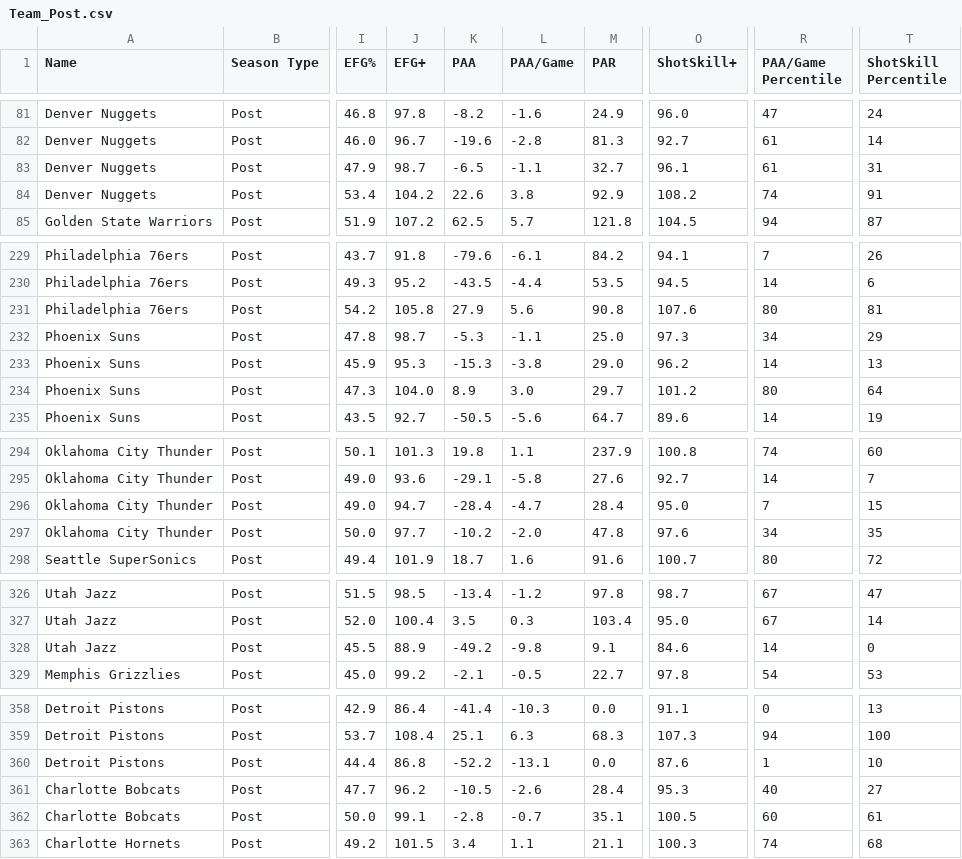
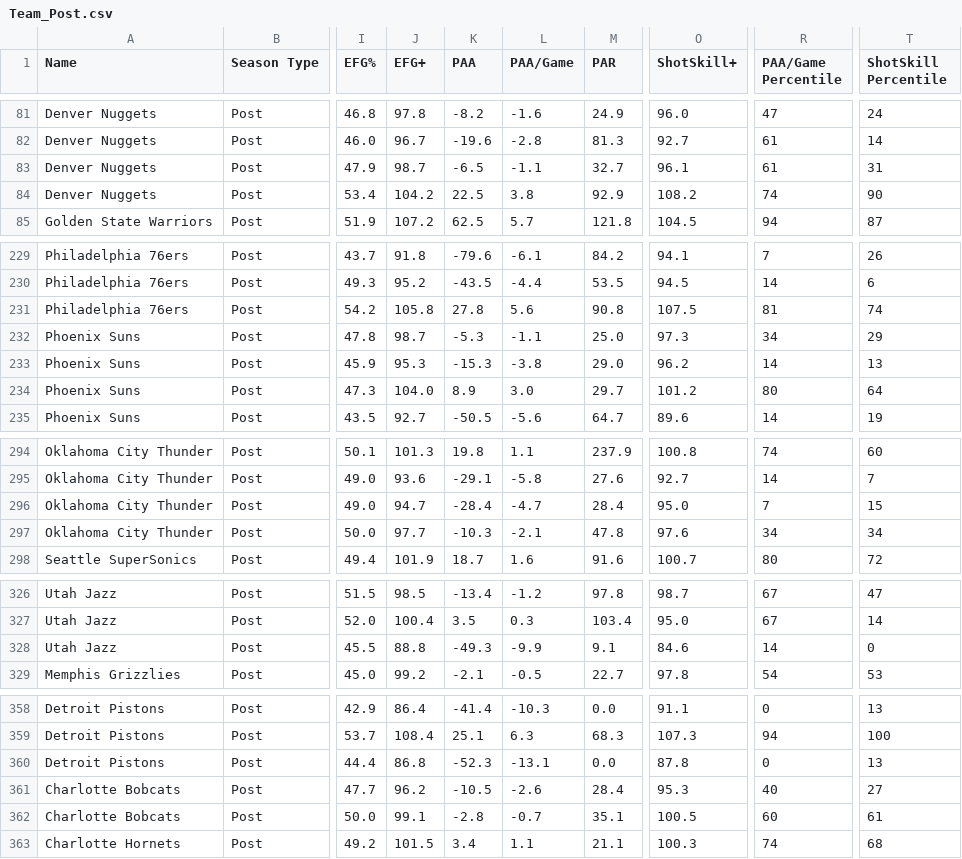
Before and after one commit to Connor-R/nba_shot_charts, a CSV file: csvs/leaderboards/Team_Post.csv, drawn as a sheet; only a part is shown, gaps mark what is left out; the diff covers the shown part only; the diff names each change by its address in the sheet, - before the commit and + after, or states it on an @@ line.

```diff
--- a/csvs/leaderboards/Team_Post.csv
+++ b/csvs/leaderboards/Team_Post.csv
-K84 (PAA): 22.6
+K84 (PAA): 22.5
-T84 (ShotSkill Percentile): 91
+T84 (ShotSkill Percentile): 90
-K231 (PAA): 27.9
+K231 (PAA): 27.8
-O231 (ShotSkill+): 107.6
+O231 (ShotSkill+): 107.5
-R231 (PAA/Game Percentile): 80
+R231 (PAA/Game Percentile): 81
-T231 (ShotSkill Percentile): 81
+T231 (ShotSkill Percentile): 74
-K297 (PAA): -10.2
+K297 (PAA): -10.3
-L297 (PAA/Game): -2.0
+L297 (PAA/Game): -2.1
-T297 (ShotSkill Percentile): 35
+T297 (ShotSkill Percentile): 34
-J328 (EFG+): 88.9
+J328 (EFG+): 88.8
-K328 (PAA): -49.2
+K328 (PAA): -49.3
-L328 (PAA/Game): -9.8
+L328 (PAA/Game): -9.9
-K360 (PAA): -52.2
+K360 (PAA): -52.3
-O360 (ShotSkill+): 87.6
+O360 (ShotSkill+): 87.8
-R360 (PAA/Game Percentile): 1
+R360 (PAA/Game Percentile): 0
-T360 (ShotSkill Percentile): 10
+T360 (ShotSkill Percentile): 13
```
Also changed, not shown: 1 added row, 1 removed row and 39 edited cells elsewhere in this file, csvs/leaderboards/Player_Post.csv, csvs/leaderboards/Player_Post_Career.csv.
